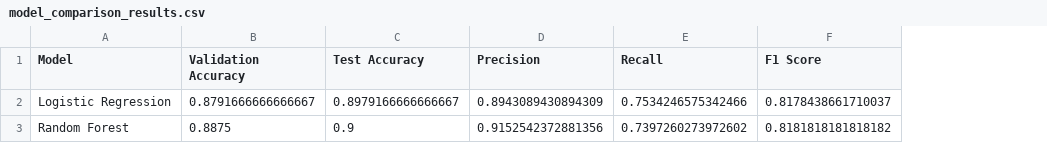
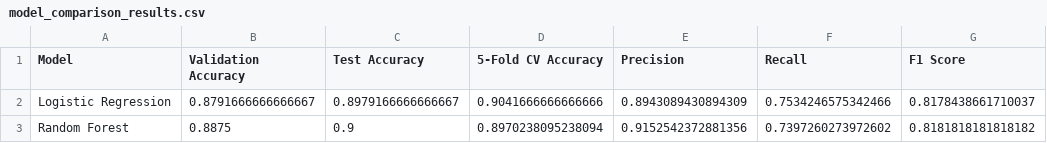
Before and after one commit to Tasneem008/Capstone, a CSV file: Datasets/model_comparison_results.csv, drawn as a sheet; the diff names each change by its address in the sheet, - before the commit and + after, or states it on an @@ line.

Commit message:
model comparison csv

```diff
--- a/Datasets/model_comparison_results.csv
+++ b/Datasets/model_comparison_results.csv
+column D (5-Fold CV Accuracy), rows 2-3: 0.9041666666666666 | 0.8970238095238094
```
